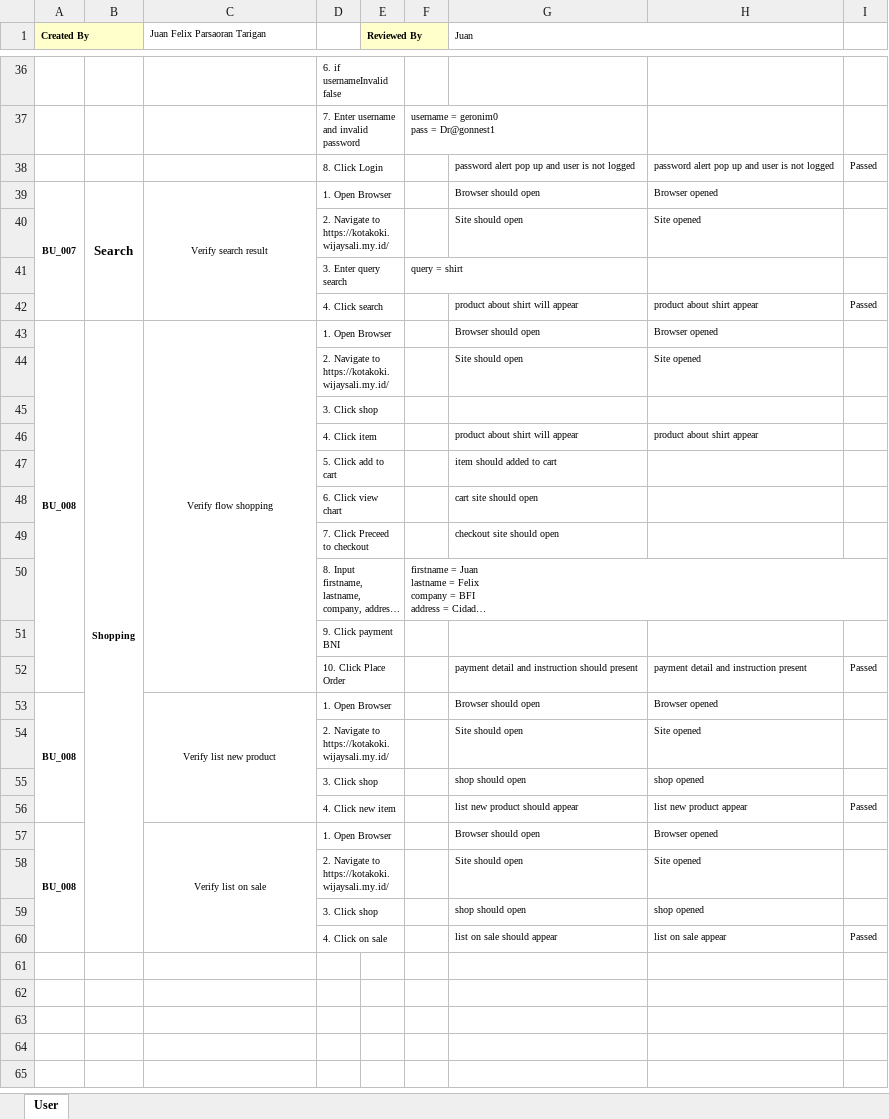
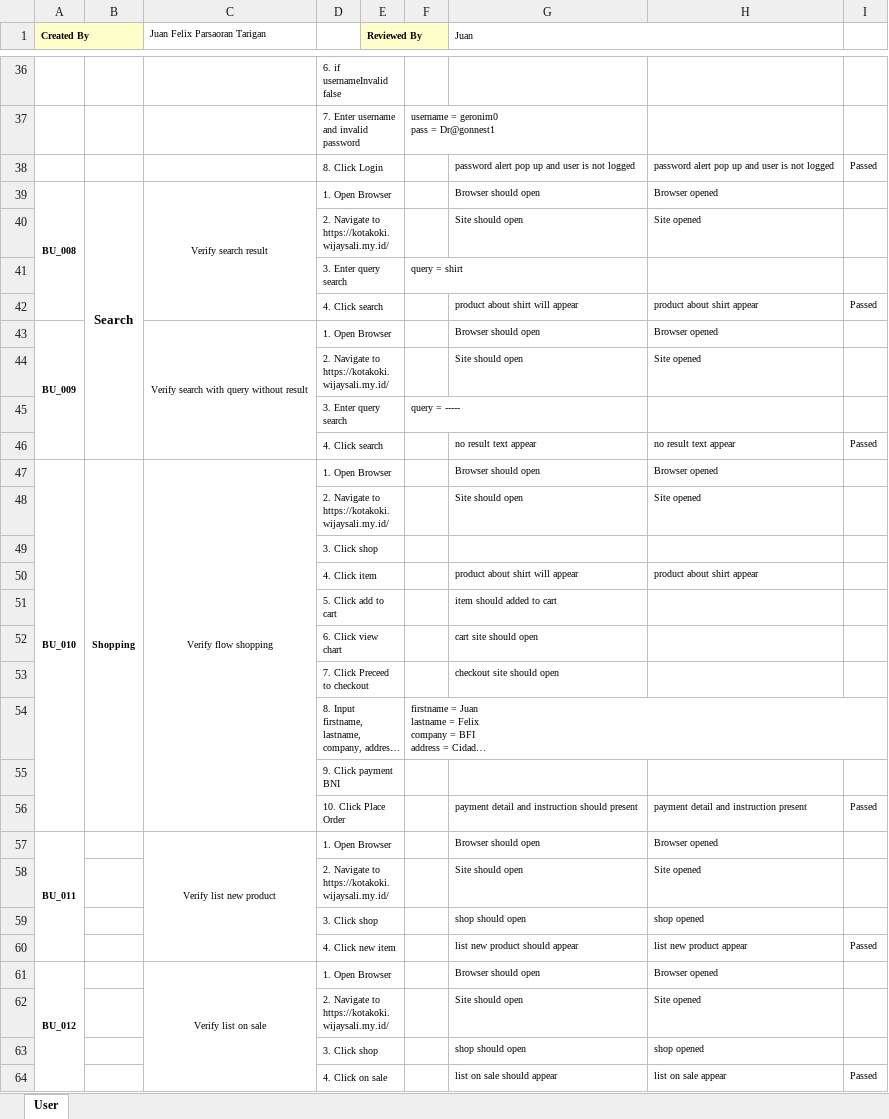
Before and after one commit to juanfelixparsaoran/final-project-web, an Excel workbook: ScenarioTestDocs-Juan-Web.xlsx, sheet User, drawn as a sheet; only a part is shown, gaps mark what is left out; long unchanged cells end in …; values as stored, in another font and other column widths than the file's, no borders; removed rows and columns are numbered as before the commit, all else as after; the diff covers the shown part only; the diff names each change by its address in the sheet, - before the commit and + after, or states it on an @@ line.

Commit message:
add tc search for query without result and update scenario docs

```diff
--- a/ScenarioTestDocs-Juan-Web.xlsx (sheet User)
+++ b/ScenarioTestDocs-Juan-Web.xlsx (sheet User)
-A39 (Created By): BU_007
+A39 (Created By): BU_008
+row 43: BU_009 |  | Verify search with query without result | 1. Open Browser |  |  | Browser should open | Browser opened
+row 44:  |  |  | 2. Navigate to https://kotakoki.wijaysali.my.id/ |  |  | Site should open | Site opened
+row 45:  |  |  | 3. Enter query search |  | query = -----
+row 46:  |  |  | 4. Click search |  |  | no result text appear | no result text appear | Passed
-A47 (Created By): BU_008
+A47 (Created By): BU_010
-B43:B60 merged
+B47:B56 merged
-A57 (Created By): BU_008
+A57 (Created By): BU_011
-A61 (Created By): BU_008
+A61 (Created By): BU_012
```
Also changed, not shown: 1 added row, 1 removed row and 1 edited cell elsewhere in this sheet, 3 other files.
